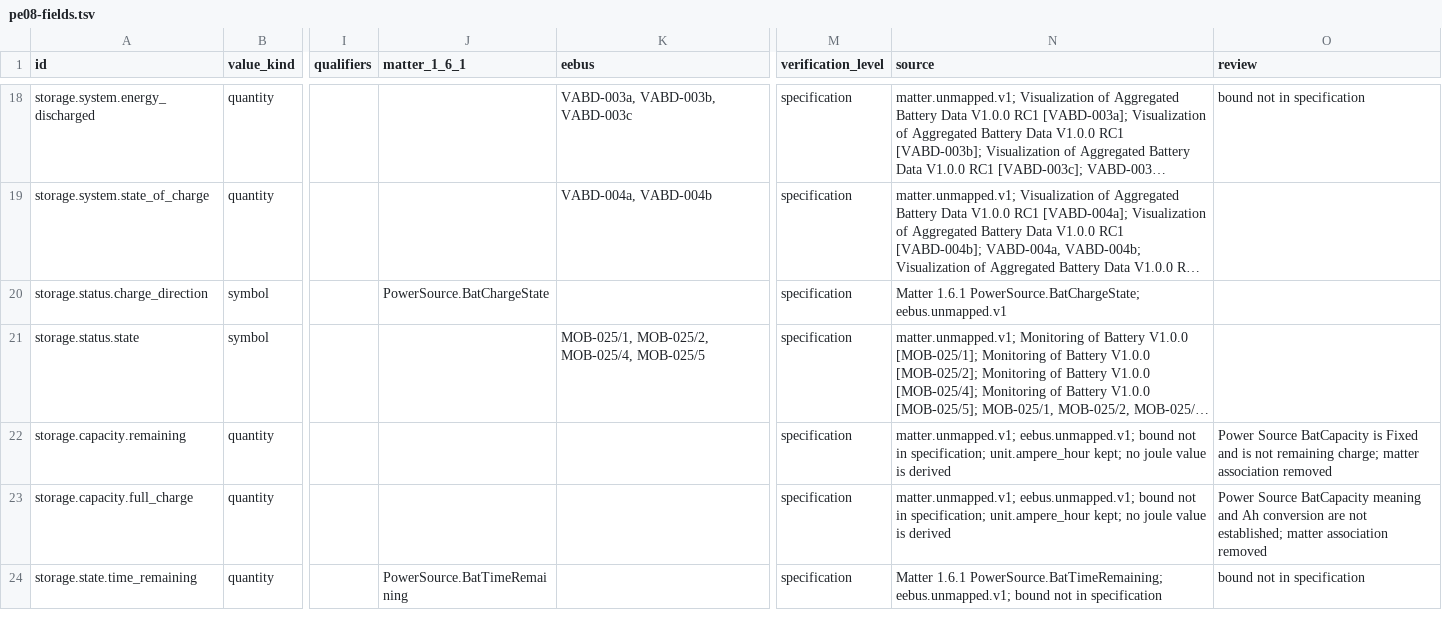
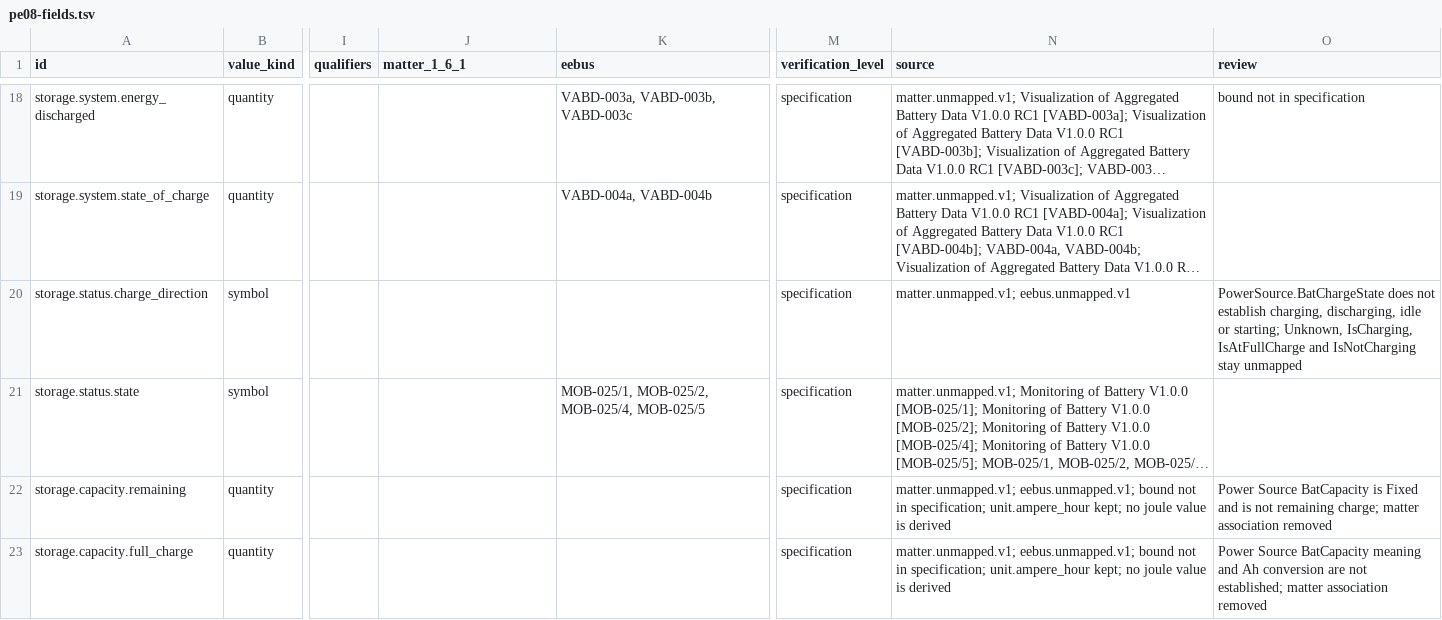
Before and after one commit to Project-Helianthus/helianthus-docs-semantic, a TSV file: acceptance/catalog-inputs/energy/pe08-fields.tsv, drawn as a sheet; only a part is shown, gaps mark what is left out; the shorter side is filled out with more unchanged rows; long unchanged cells end in …; the diff names each change by its address in the sheet, - before the commit and + after, or states it on an @@ line.

Commit message:
Energy EVSE session start no longer treats EnergyEvse.SessionDuration
Energy EVSE session start no longer treats EnergyEvse.SessionDuration as a timestamp, battery charge direction no longer treats PowerSource.BatChargeState as charging, discharging, idle, or starting, and metered tariff quantity in joules is limited to TariffUnit KWh with KVAh left unmapped. test_session_start_does_not_use_session_duration, test_charge_direction_leaves_bat_charge_state_unmapped, and test_metered_quantity_joule_is_active_energy_only pin the three rows.

```diff
--- a/acceptance/catalog-inputs/energy/pe08-fields.tsv
+++ b/acceptance/catalog-inputs/energy/pe08-fields.tsv
-J20 (matter_1_6_1): PowerSource.BatChargeState
+J20 (matter_1_6_1): (empty)
-N20 (source): Matter 1.6.1 PowerSource.BatChargeState; eebus.unmapped.v1
+N20 (source): matter.unmapped.v1; eebus.unmapped.v1
-O20 (review): (empty)
+O20 (review): PowerSource.BatChargeState does not establish charging, discharging, idle or starting; Unknown, IsCharging, IsAtFullCharge and IsNotCharging stay unmapped
```
Also changed, not shown: acceptance/catalog-inputs/energy/pe06-fields.tsv, acceptance/catalog-inputs/energy/pe12-fields.tsv, 1 other file.
